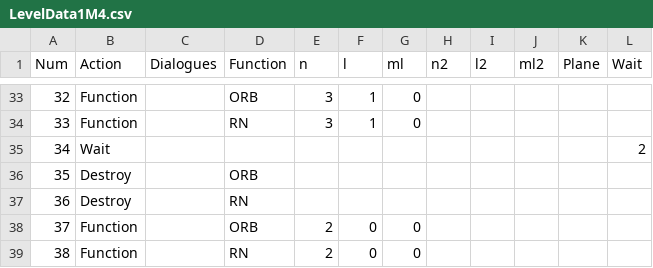
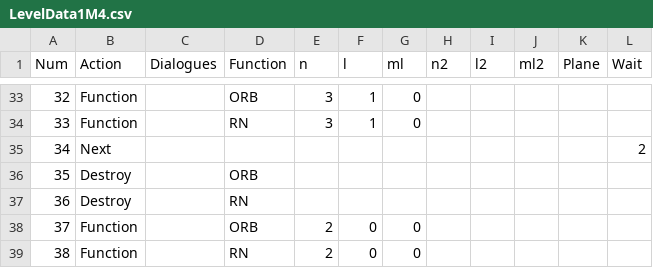
Before and after one commit to aidenchoi728/OrbitalGame, a CSV file: Assets/Resources/Data/LevelData1M4.csv, drawn as a sheet; only a part is shown, gaps mark what is left out.

```diff
--- a/Assets/Resources/Data/LevelData1M4.csv
+++ b/Assets/Resources/Data/LevelData1M4.csv
@@ -34,3 +34,3 @@ Num,Action,Dialogues,Function,n,l,ml,n2,l2,ml2,Plane,Wait
 33,Function,,RN,3,1,0,,,,,
-34,Wait,,,,,,,,,,2
+34,Next,,,,,,,,,,2
 35,Destroy,,ORB,,,,,,,,
```
Also changed, not shown: Assets/Resources/Data/CampaignData1.csv, Assets/Resources/Data/LevelData1M2.csv, 49 other files.
